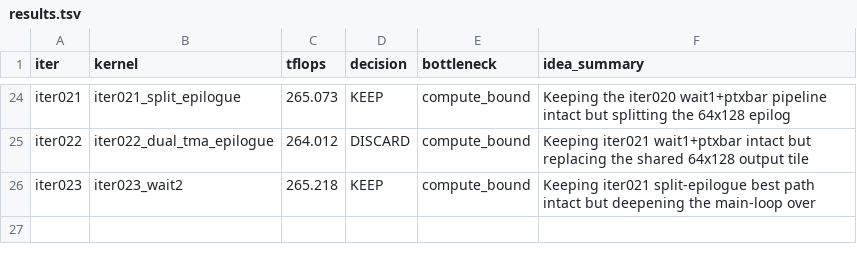
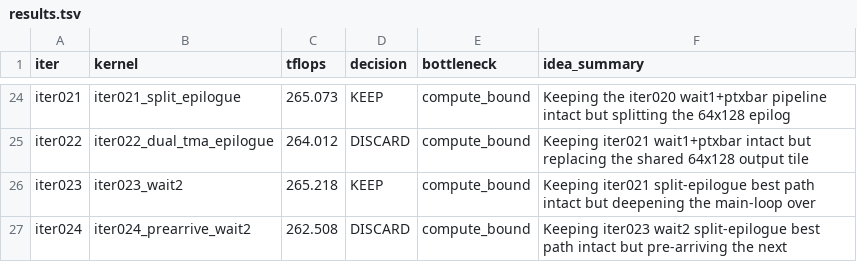
Before and after one commit to codes1gn/croqtile-tuner, a TSV file: tuning/sm90_NVIDIA_H800_PCIe/croqtile/logs/matmul_f16fp32_2048x16384x2048/gpt-5/results.tsv, drawn as a sheet; only a part is shown, gaps mark what is left out; the diff names each change by its address in the sheet, - before the commit and + after, or states it on an @@ line.

Commit message:
tune(croqtile): matmul f16fp32 2048x16384x2048 - store iter024 262.508 TFLOPS

```diff
--- a/tuning/sm90_NVIDIA_H800_PCIe/croqtile/logs/matmul_f16fp32_2048x16384x2048/gpt-5/results.tsv
+++ b/tuning/sm90_NVIDIA_H800_PCIe/croqtile/logs/matmul_f16fp32_2048x16384x2048/gpt-5/results.tsv
+row 27: iter024 | iter024_prearrive_wait2 | 262.508 | DISCARD | compute_bound | Keeping iter023 wait2 split-epilogue best path intact but pre-arriving the next
```
Also changed, not shown: 1 other file.
